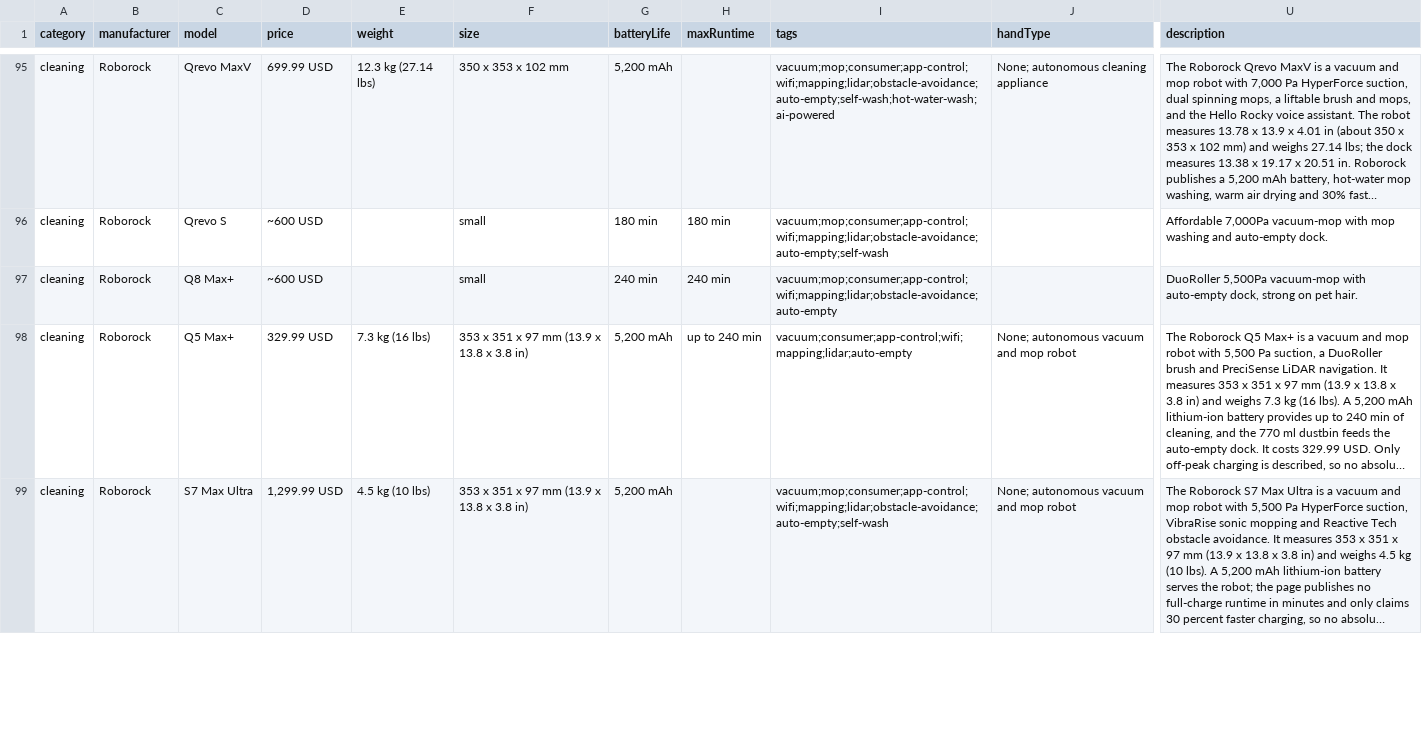
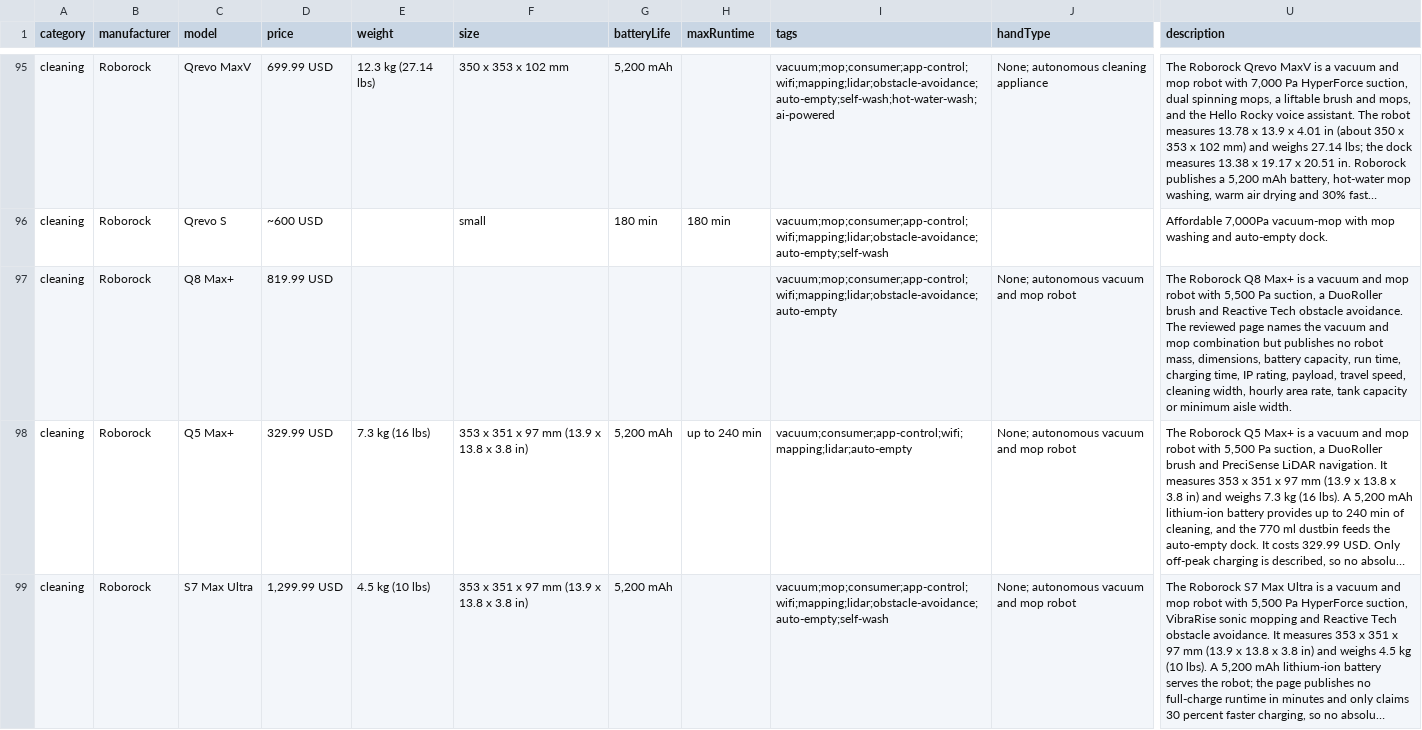
Before and after one commit to Huskynarr/robotics-directory, a CSV file: data/cleaning.csv, drawn as a sheet; only a part is shown, gaps mark what is left out; long unchanged cells end in …; the diff covers the shown part only; the diff names each change by its address in the sheet, - before the commit and + after, or states it on an @@ line.

Commit message:
data: review Roborock S8 Max Ultra, Q8 Max+, Qrevo Curv and Saros 20

```diff
--- a/data/cleaning.csv
+++ b/data/cleaning.csv
-D97 (price): ~600 USD
+D97 (price): 819.99 USD
-F97 (size): small
+F97 (size): (empty)
-G97 (batteryLife): 240 min
+G97 (batteryLife): (empty)
-H97 (maxRuntime): 240 min
+H97 (maxRuntime): (empty)
-J97 (handType): (empty)
+J97 (handType): None; autonomous vacuum and mop robot
-U97 (description): DuoRoller 5,500Pa vacuum-mop with auto-empty dock, strong on pet hair.
+U97 (description): The Roborock Q8 Max+ is a vacuum and mop robot with 5,500 Pa suction, a DuoRoller brush and Reactive Tech obstacle avoidance. The reviewed page names the vacuum and mop combination but publishes no robot mass, dimensions, battery capacity, run time, charging time, IP rating, payload, travel speed, cleaning width, hourly area rate, tank capacity or minimum aisle width.
```
Also changed, not shown: 19 edited cells elsewhere in this file, 7 other files.
